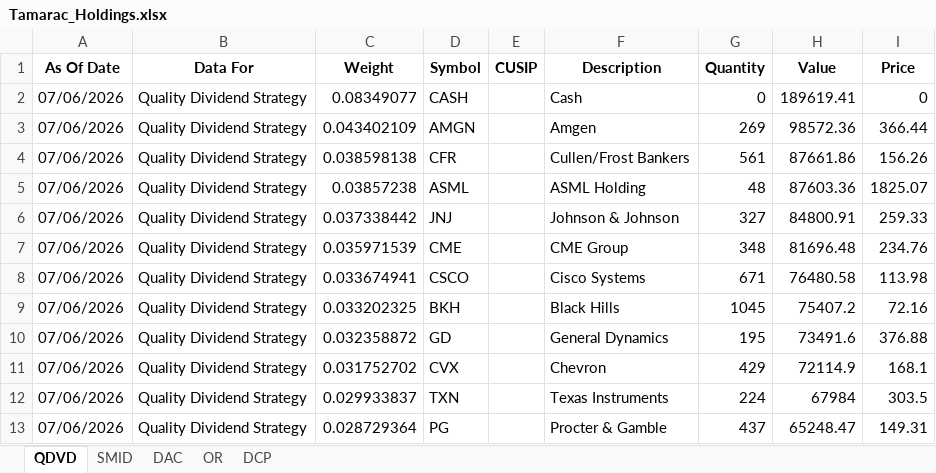
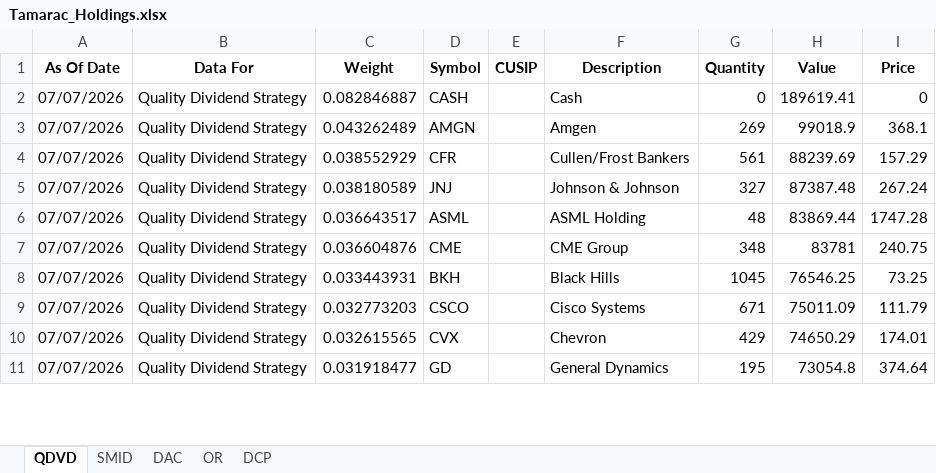
Before and after one commit to ryansadair/mcp-dashboard, an Excel workbook: data/Tamarac_Holdings.xlsx, sheet QDVD, drawn as a sheet; only a part is shown; values as stored, in another font and other column widths than the file's, no borders; removed rows and columns are numbered as before the commit, all else as after; the diff covers the shown part only; the diff names each change by its address in the sheet, - before the commit and + after, or states it on an @@ line.

Commit message:
Auto-update Tamarac holdings 2026-07-08 06:30

```diff
--- a/data/Tamarac_Holdings.xlsx (sheet QDVD)
+++ b/data/Tamarac_Holdings.xlsx (sheet QDVD)
-A2:A4 (As Of Date): 07/06/2026
+A2:A4 (As Of Date): 07/07/2026
-C2 (Weight): 0.08349077
+C2 (Weight): 0.082846887
-C3 (Weight): 0.043402109
+C3 (Weight): 0.043262489
-H3 (Value): 98572.36
+H3 (Value): 99018.9
-I3 (Price): 366.44
+I3 (Price): 368.1
-C4 (Weight): 0.038598138
+C4 (Weight): 0.038552929
-H4 (Value): 87661.86
+H4 (Value): 88239.69
-I4 (Price): 156.26
+I4 (Price): 157.29
-row 5: 07/06/2026 | Quality Dividend Strategy | 0.03857238 | ASML |  | ASML Holding | 48 | 87603.36 | 1825.07
-A5 (As Of Date): 07/06/2026
+A5 (As Of Date): 07/07/2026
-C5 (Weight): 0.037338442
+C5 (Weight): 0.038180589
-H5 (Value): 84800.91
+H5 (Value): 87387.48
-I5 (Price): 259.33
+I5 (Price): 267.24
+row 6: 07/07/2026 | Quality Dividend Strategy | 0.036643517 | ASML |  | ASML Holding | 48 | 83869.44 | 1747.28
-A7 (As Of Date): 07/06/2026
+A7 (As Of Date): 07/07/2026
-C7 (Weight): 0.035971539
+C7 (Weight): 0.036604876
-H7 (Value): 81696.48
+H7 (Value): 83781
-I7 (Price): 234.76
+I7 (Price): 240.75
-row 8: 07/06/2026 | Quality Dividend Strategy | 0.033674941 | CSCO |  | Cisco Systems | 671 | 76480.58 | 113.98
-A8 (As Of Date): 07/06/2026
+A8 (As Of Date): 07/07/2026
-C8 (Weight): 0.033202325
+C8 (Weight): 0.033443931
-H8 (Value): 75407.2
+H8 (Value): 76546.25
-I8 (Price): 72.16
+I8 (Price): 73.25
-row 10: 07/06/2026 | Quality Dividend Strategy | 0.032358872 | GD |  | General Dynamics | 195 | 73491.6 | 376.88
+row 9: 07/07/2026 | Quality Dividend Strategy | 0.032773203 | CSCO |  | Cisco Systems | 671 | 75011.09 | 111.79
-A10 (As Of Date): 07/06/2026
+A10 (As Of Date): 07/07/2026
-C10 (Weight): 0.031752702
+C10 (Weight): 0.032615565
-H10 (Value): 72114.9
+H10 (Value): 74650.29
-I10 (Price): 168.1
+I10 (Price): 174.01
-row 12: 07/06/2026 | Quality Dividend Strategy | 0.029933837 | TXN |  | Texas Instruments | 224 | 67984 | 303.5
-row 13: 07/06/2026 | Quality Dividend Strategy | 0.028729364 | PG |  | Procter & Gamble | 437 | 65248.47 | 149.31
+row 11: 07/07/2026 | Quality Dividend Strategy | 0.031918477 | GD |  | General Dynamics | 195 | 73054.8 | 374.64
```
Also changed, not shown: 6 added rows, 4 removed rows and 88 edited cells elsewhere in this sheet, sheet OR, sheet DAC, sheet DCP, sheet SMID.
